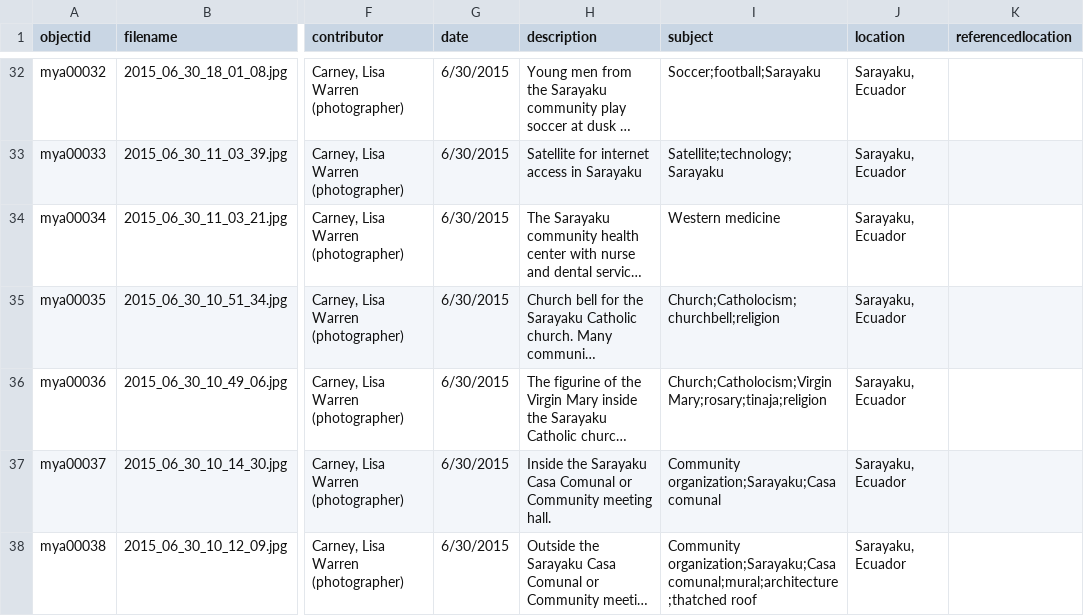
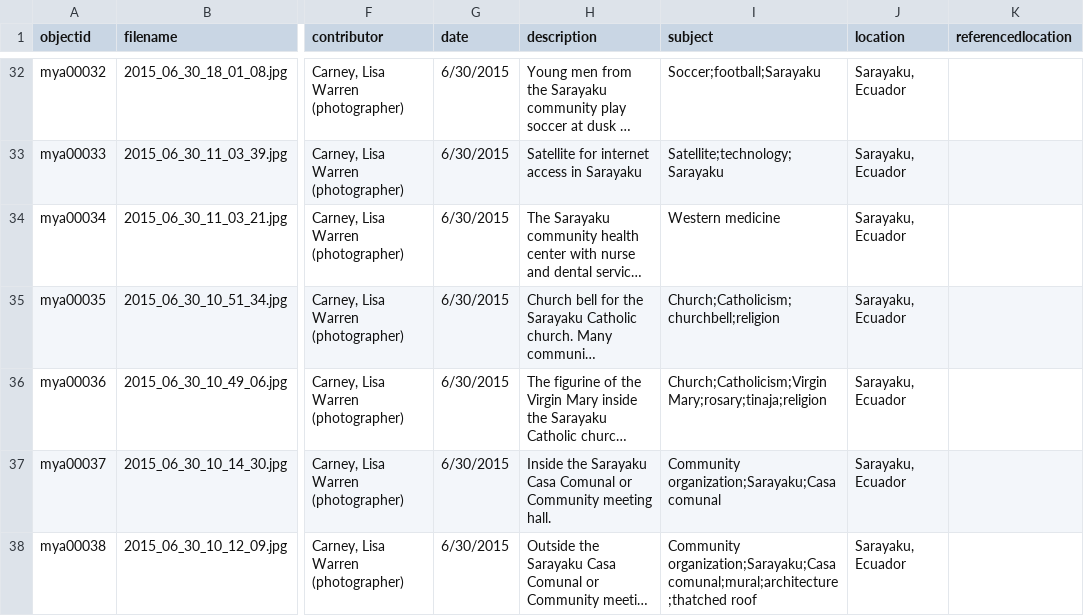
Before and after one commit to LWCarney/muskuyarchive, a CSV file: _data/muskuy_yachay_archive_metadata.csv, drawn as a sheet; only a part is shown, gaps mark what is left out; long unchanged cells end in …; the diff names each change by its address in the sheet, - before the commit and + after, or states it on an @@ line.

Commit message:
Corrected spelling catholicism

```diff
--- a/_data/muskuy_yachay_archive_metadata.csv
+++ b/_data/muskuy_yachay_archive_metadata.csv
-I35 (subject): Church;Catholocism;churchbell;religion
+I35 (subject): Church;Catholicism;churchbell;religion
-I36 (subject): Church;Catholocism;Virgin Mary;rosary;tinaja;religion
+I36 (subject): Church;Catholicism;Virgin Mary;rosary;tinaja;religion
```
